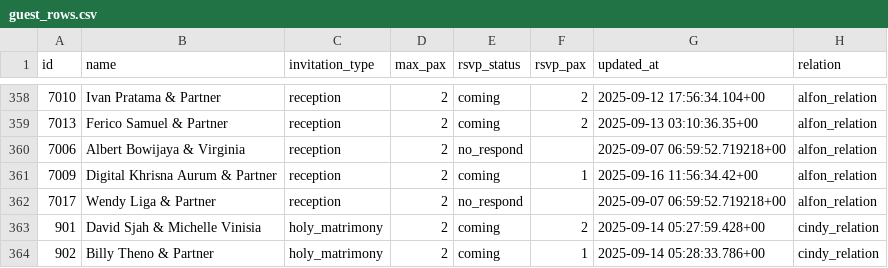
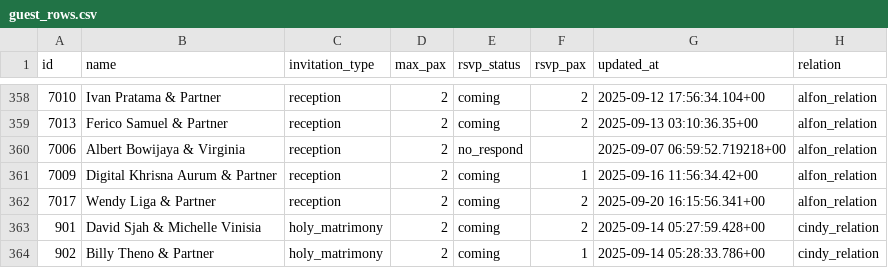
Before and after one commit to alfonski/wed-guest-helper, a CSV file: guest_rows.csv, drawn as a sheet; only a part is shown, gaps mark what is left out.

```diff
--- a/guest_rows.csv
+++ b/guest_rows.csv
@@ -361,3 +361,3 @@ id,name,invitation_type,max_pax,rsvp_status,rsvp_pax,updated_at,relation
 7009,"Digital Khrisna Aurum & Partner",reception,2,coming,1,"2025-09-16 11:56:34.42+00",alfon_relation
-7017,"Wendy Liga & Partner",reception,2,no_respond,,"2025-09-07 06:59:52.719218+00",alfon_relation
+7017,"Wendy Liga & Partner",reception,2,coming,2,"2025-09-20 16:15:56.341+00",alfon_relation
 901,"David Sjah & Michelle Vinisia",holy_matrimony,2,coming,2,"2025-09-14 05:27:59.428+00",cindy_relation
```
